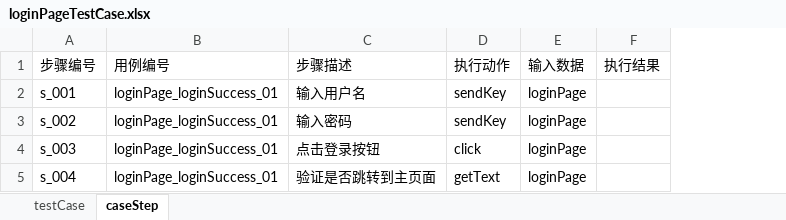
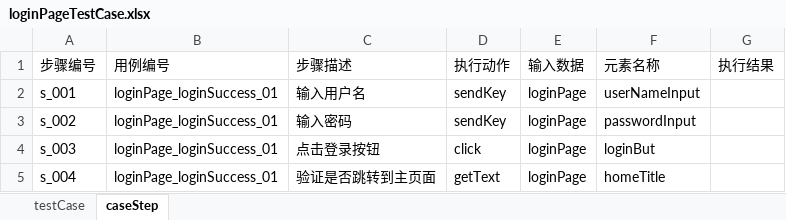
Before and after one commit to likgjava/uiautotest, an Excel workbook: data/dataDriven/loginPageTestCase.xlsx, sheet caseStep, drawn as a sheet; values as stored, in another font and other column widths than the file's, no borders; the diff names each change by its address in the sheet, - before the commit and + after, or states it on an @@ line.

```diff
--- a/data/dataDriven/loginPageTestCase.xlsx (sheet caseStep)
+++ b/data/dataDriven/loginPageTestCase.xlsx (sheet caseStep)
+column F (元素名称), rows 2-5: userNameInput | passwordInput | loginBut | homeTitle
```
Also changed, not shown: data/dataDriven/loginPage.xlsx, data/dataDriven/loginPageData.xlsx, 13 other files.
